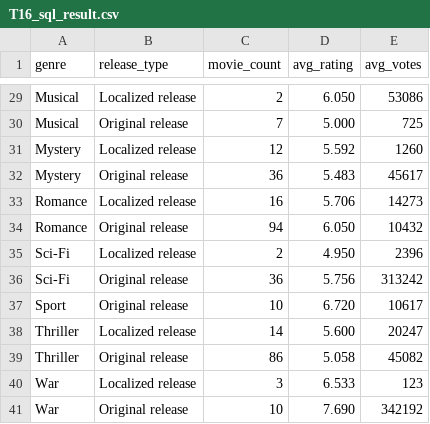
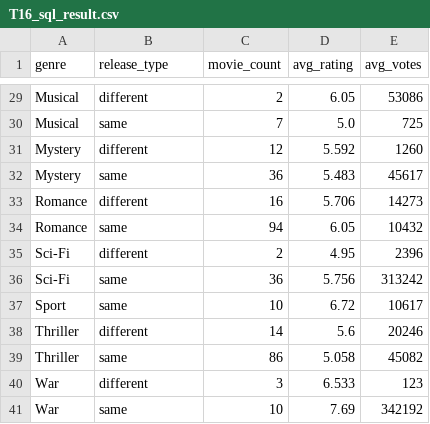
Before and after one commit to Nishitsuthar/LLM_Benchmark_Unified_Framework, a CSV file: ground_truth/imdb_controlled/T16_sql_result.csv, drawn as a sheet; only a part is shown, gaps mark what is left out; the diff covers the shown part only.

```diff
--- a/ground_truth/imdb_controlled/T16_sql_result.csv
+++ b/ground_truth/imdb_controlled/T16_sql_result.csv
@@ -29,13 +29,13 @@
-"Musical","Localized release",2,6.050,53086
-"Musical","Original release",7,5.000,725
-"Mystery","Localized release",12,5.592,1260
-"Mystery","Original release",36,5.483,45617
-"Romance","Localized release",16,5.706,14273
-"Romance","Original release",94,6.050,10432
-"Sci-Fi","Localized release",2,4.950,2396
-"Sci-Fi","Original release",36,5.756,313242
-"Sport","Original release",10,6.720,10617
-"Thriller","Localized release",14,5.600,20247
-"Thriller","Original release",86,5.058,45082
-"War","Localized release",3,6.533,123
-"War","Original release",10,7.690,342192
+"Musical","different",2,6.05,53086
+"Musical","same",7,5.0,725
+"Mystery","different",12,5.592,1260
+"Mystery","same",36,5.483,45617
+"Romance","different",16,5.706,14273
+"Romance","same",94,6.05,10432
+"Sci-Fi","different",2,4.95,2396
+"Sci-Fi","same",36,5.756,313242
+"Sport","same",10,6.72,10617
+"Thriller","different",14,5.6,20246
+"Thriller","same",86,5.058,45082
+"War","different",3,6.533,123
+"War","same",10,7.69,342192
```
Also changed, not shown: 2 added rows, 2 removed rows and 33 edited cells elsewhere in this file, ground_truth/imdb_controlled/T01_sql_result.csv, ground_truth/imdb_controlled/T08_sql_result.csv, 29 other files.
